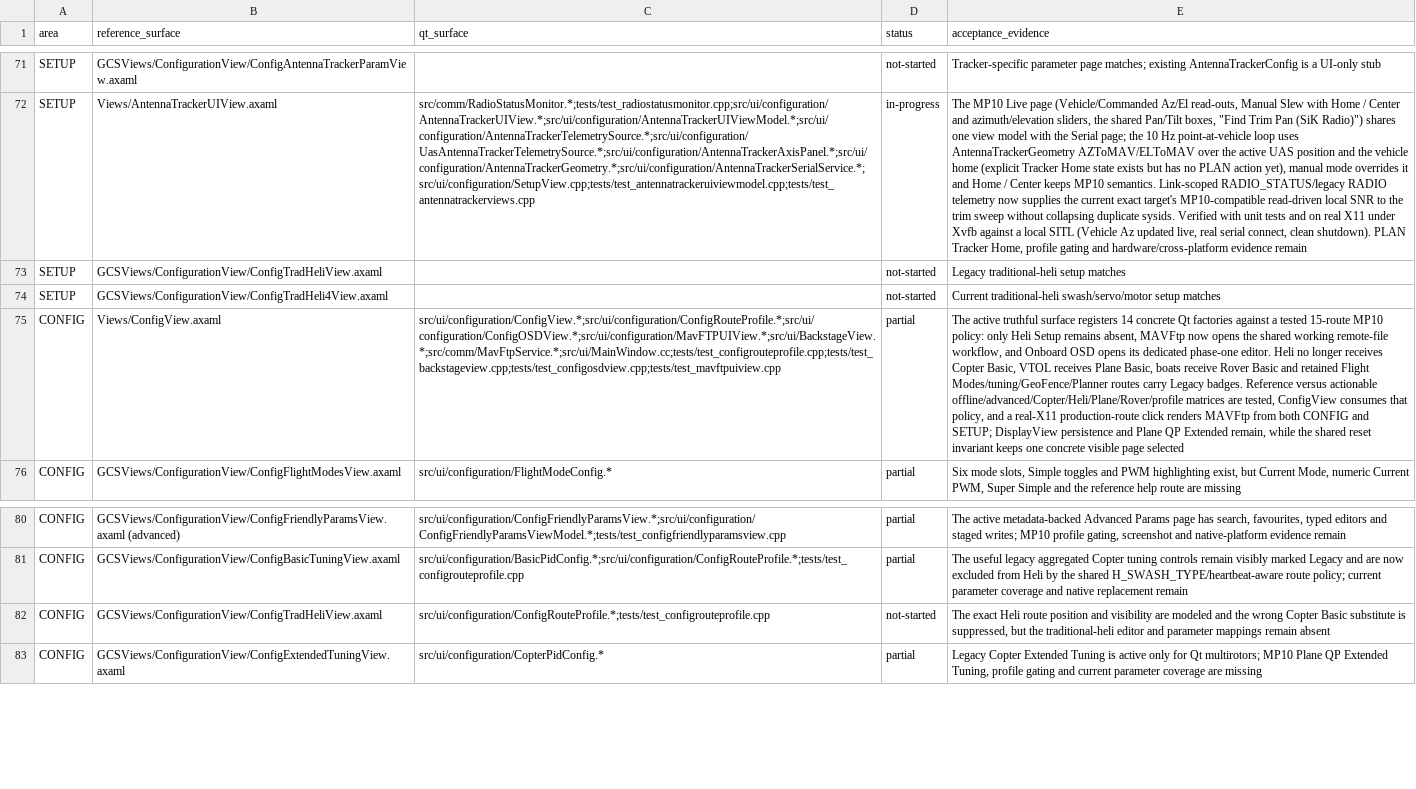
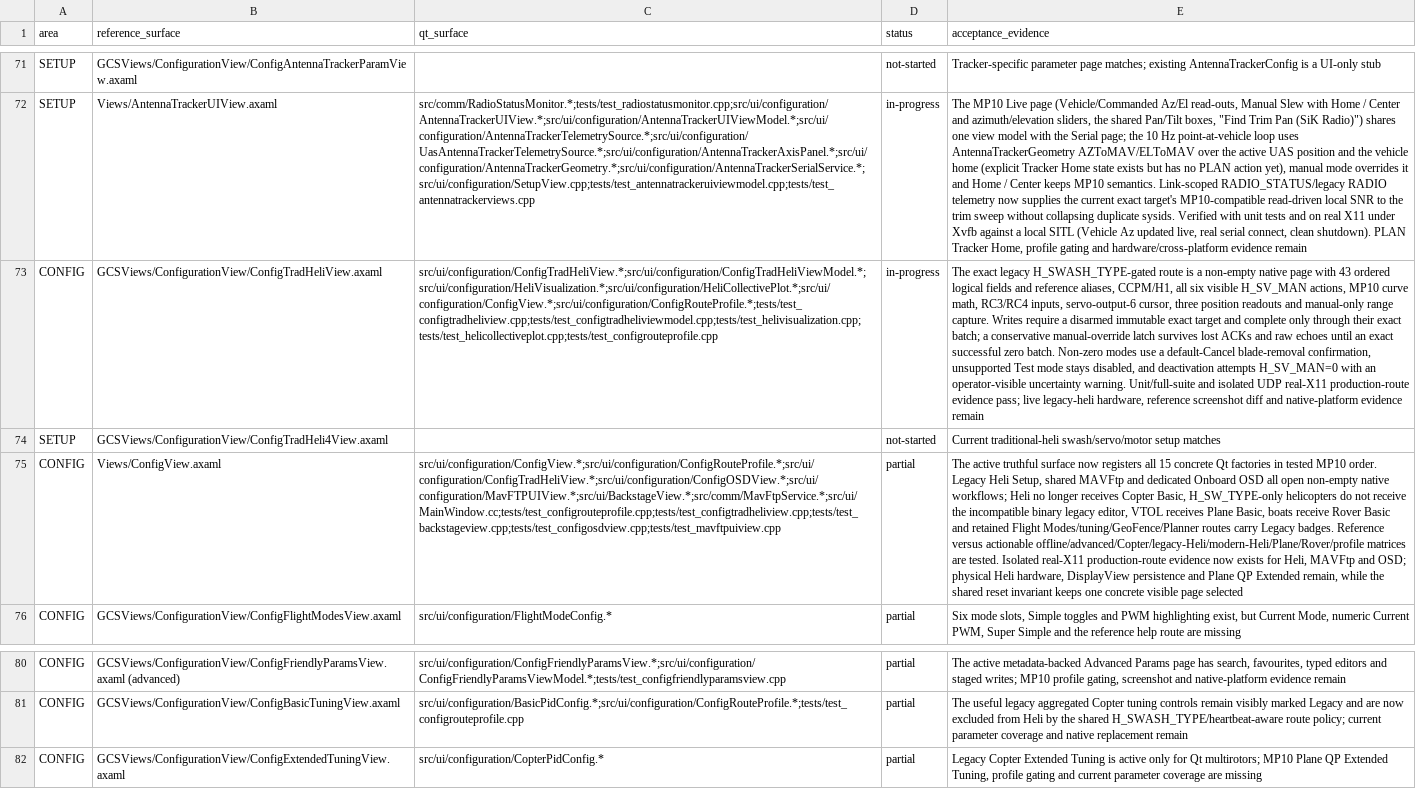
Before and after one commit to Rouniy/apm_planner, a TSV file: docs/porting/MISSION_PLANNER_SCREEN_PARITY.tsv, drawn as a sheet; only a part is shown, gaps mark what is left out; the diff names each change by its address in the sheet, - before the commit and + after, or states it on an @@ line.

```diff
--- a/docs/porting/MISSION_PLANNER_SCREEN_PARITY.tsv
+++ b/docs/porting/MISSION_PLANNER_SCREEN_PARITY.tsv
-A73 (area): SETUP
+A73 (area): CONFIG
-C73 (qt_surface): (empty)
+C73 (qt_surface): src/ui/configuration/ConfigTradHeliView.*;src/ui/configuration/ConfigTradHeliViewModel.*;src/ui/configuration/HeliVisualization.*;src/ui/configuration/HeliCollectivePlot.*;src/ui/configuration/ConfigView.*;src/ui/configuration/ConfigRouteProfile.*;tests/test_configtradheliview.cpp;tests/test_configtradheliviewmodel.cpp;tests/test_helivisualization.cpp;tests/test_helicollectiveplot.cpp;tests/test_configrouteprofile.cpp
-D73 (status): not-started
+D73 (status): in-progress
-E73 (acceptance_evidence): Legacy traditional-heli setup matches
+E73 (acceptance_evidence): The exact legacy H_SWASH_TYPE-gated route is a non-empty native page with 43 ordered logical fields and reference aliases, CCPM/H1, all six visible H_SV_MAN actions, MP10 curve math, RC3/RC4 inputs, servo-output-6 cursor, three position readouts and manual-only range capture. Writes require a disarmed immutable exact target and complete only through their exact batch; a conservative manual-override latch survives lost ACKs and raw echoes until an exact successful zero batch. Non-zero modes use a default-Cancel blade-removal confirmation, unsupported Test mode stays disabled, and deactivation attempts H_SV_MAN=0 with an operator-visible uncertainty warning. Unit/full-suite and isolated UDP real-X11 production-route evidence pass; live legacy-heli hardware, reference screenshot diff and native-platform evidence remain
-C75 (qt_surface): src/ui/configuration/ConfigView.*;src/ui/configuration/ConfigRouteProfile.*;src/ui/configuration/ConfigOSDView.*;src/ui/configuration/MavFTPUIView.*;src/ui/BackstageView.*;src/comm/MavFtpService.*;src/ui/MainWindow.cc;tests/test_configrouteprofile.cpp;tests/test_backstageview.cpp;tests/test_configosdview.cpp;tests/test_mavftpuiview.cpp
+C75 (qt_surface): src/ui/configuration/ConfigView.*;src/ui/configuration/ConfigRouteProfile.*;src/ui/configuration/ConfigTradHeliView.*;src/ui/configuration/ConfigOSDView.*;src/ui/configuration/MavFTPUIView.*;src/ui/BackstageView.*;src/comm/MavFtpService.*;src/ui/MainWindow.cc;tests/test_configrouteprofile.cpp;tests/test_configtradheliview.cpp;tests/test_backstageview.cpp;tests/test_configosdview.cpp;tests/test_mavftpuiview.cpp
-E75 (acceptance_evidence): …truthful surface registers 14 concrete Qt factories against a tested 15-route MP10 policy: only Heli Setup remains absent, MAVFtp now opens the shared working remote-file workflow, and Onboard OSD opens its dedicated phase-one editor. Heli no longer receives Copter Basic, VTOL receives Plane Basic, boats receive Rover Basic and retained Flight Modes/tuning/GeoFence/Planner routes carry Legacy badges. Reference versus actionable offline/advanced/Copter/Heli/Plane/Rover/profile matrices are tested, ConfigView consumes that policy, and a real-X11 production-route click renders MAVFtp from both CONFIG and SETUP; DisplayView persistence…
+E75 (acceptance_evidence): …truthful surface now registers all 15 concrete Qt factories in tested MP10 order. Legacy Heli Setup, shared MAVFtp and dedicated Onboard OSD all open non-empty native workflows; Heli no longer receives Copter Basic, H_SW_TYPE-only helicopters do not receive the incompatible binary legacy editor, VTOL receives Plane Basic, boats receive Rover Basic and retained Flight Modes/tuning/GeoFence/Planner routes carry Legacy badges. Reference versus actionable offline/advanced/Copter/legacy-Heli/modern-Heli/Plane/Rover/profile matrices are tested. Isolated real-X11 production-route evidence now exists for Heli, MAVFtp and OSD; physical Heli hardware, DisplayView persistence…
-row 82: CONFIG | GCSViews/ConfigurationView/ConfigTradHeliView.axaml | src/ui/configuration/ConfigRouteProfile.*;tests/test_configrouteprofile.cpp | not-started | The exact Heli route position and visibility are modeled and the wrong Copter Basic substitute is suppressed, but the traditional-heli editor and parameter mappings remain absent
```
Also changed, not shown: docs/porting/PORTING_DEVIATIONS.tsv, 20 other files.
